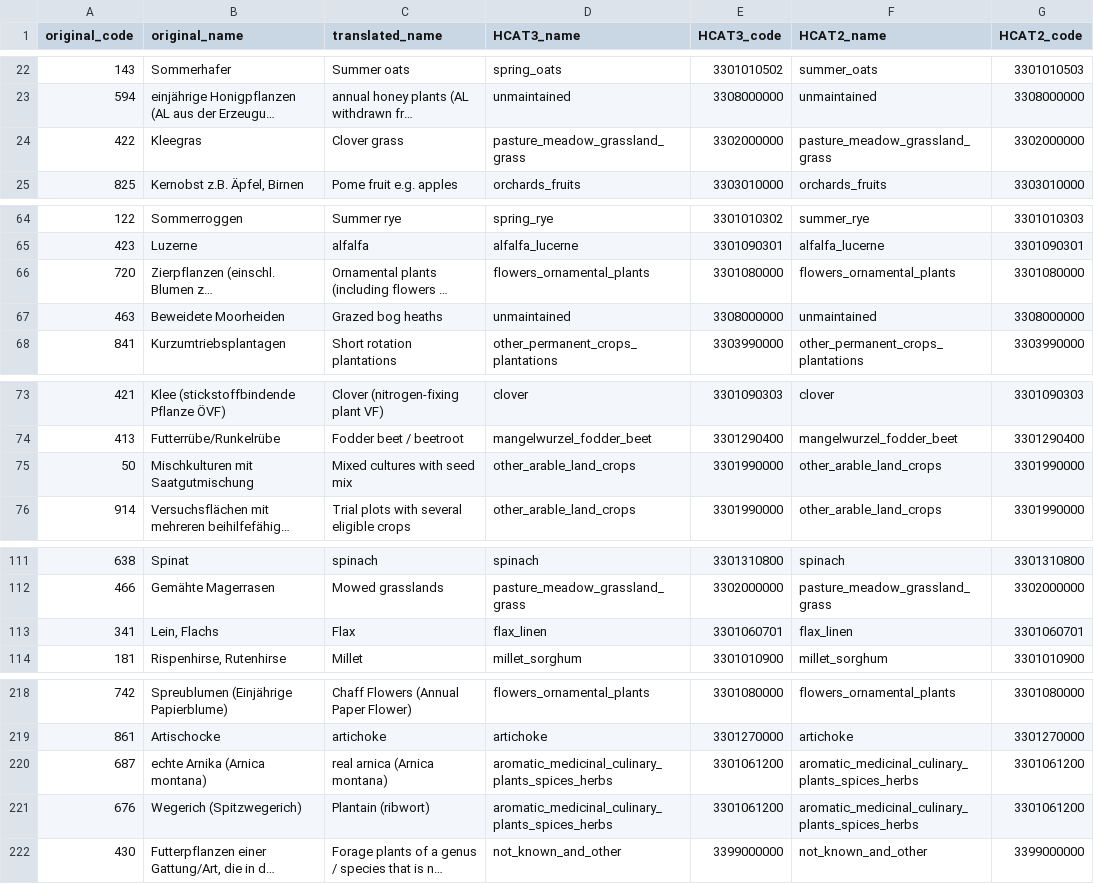
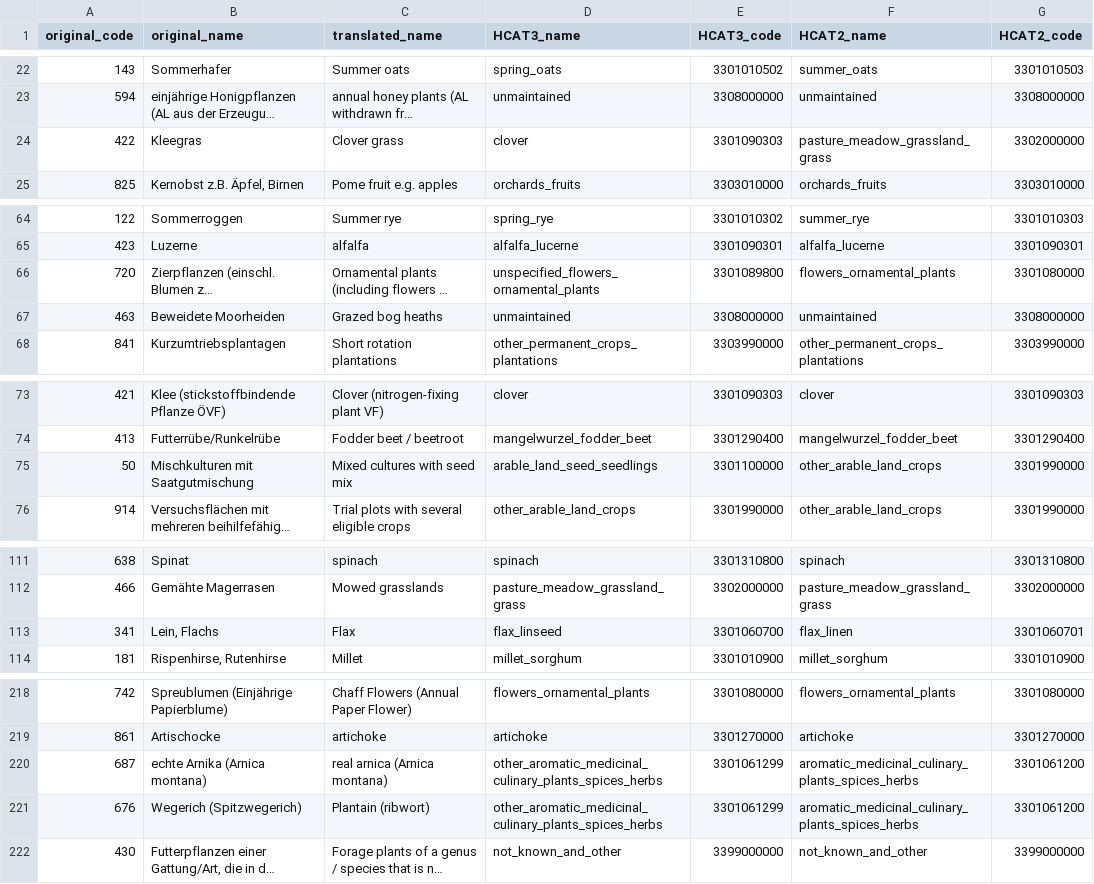
Before and after one commit to maja601/EuroCrops, a CSV file: csvs/country_mappings/de_ls_2021.csv, drawn as a sheet; only a part is shown, gaps mark what is left out; long unchanged cells end in …; the diff covers the shown part only; the diff names each change by its address in the sheet, - before the commit and + after, or states it on an @@ line.

```diff
--- a/csvs/country_mappings/de_ls_2021.csv
+++ b/csvs/country_mappings/de_ls_2021.csv
-D24 (HCAT3_name): pasture_meadow_grassland_grass
+D24 (HCAT3_name): clover
-E24 (HCAT3_code): 3302000000
+E24 (HCAT3_code): 3301090303
-D66 (HCAT3_name): flowers_ornamental_plants
+D66 (HCAT3_name): unspecified_flowers_ornamental_plants
-E66 (HCAT3_code): 3301080000
+E66 (HCAT3_code): 3301089800
-D75 (HCAT3_name): other_arable_land_crops
+D75 (HCAT3_name): arable_land_seed_seedlings
-E75 (HCAT3_code): 3301990000
+E75 (HCAT3_code): 3301100000
-D113 (HCAT3_name): flax_linen
+D113 (HCAT3_name): flax_linseed
-E113 (HCAT3_code): 3301060701
+E113 (HCAT3_code): 3301060700
-D220:D221 (HCAT3_name): aromatic_medicinal_culinary_plants_spices_herbs
+D220:D221 (HCAT3_name): other_aromatic_medicinal_culinary_plants_spices_herbs
-E220:E221 (HCAT3_code): 3301061200
+E220:E221 (HCAT3_code): 3301061299
```
Also changed, not shown: 27 edited cells elsewhere in this file, csvs/country_mappings/de_nrw_2021.csv, 3 other files.
